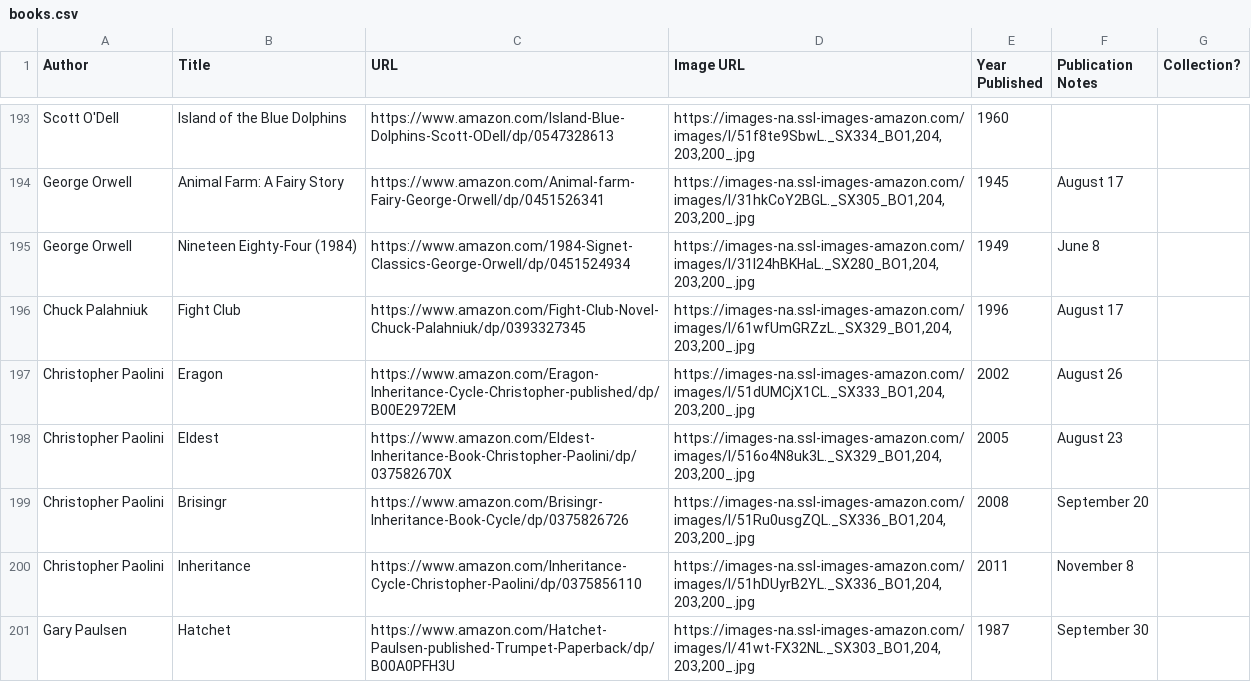
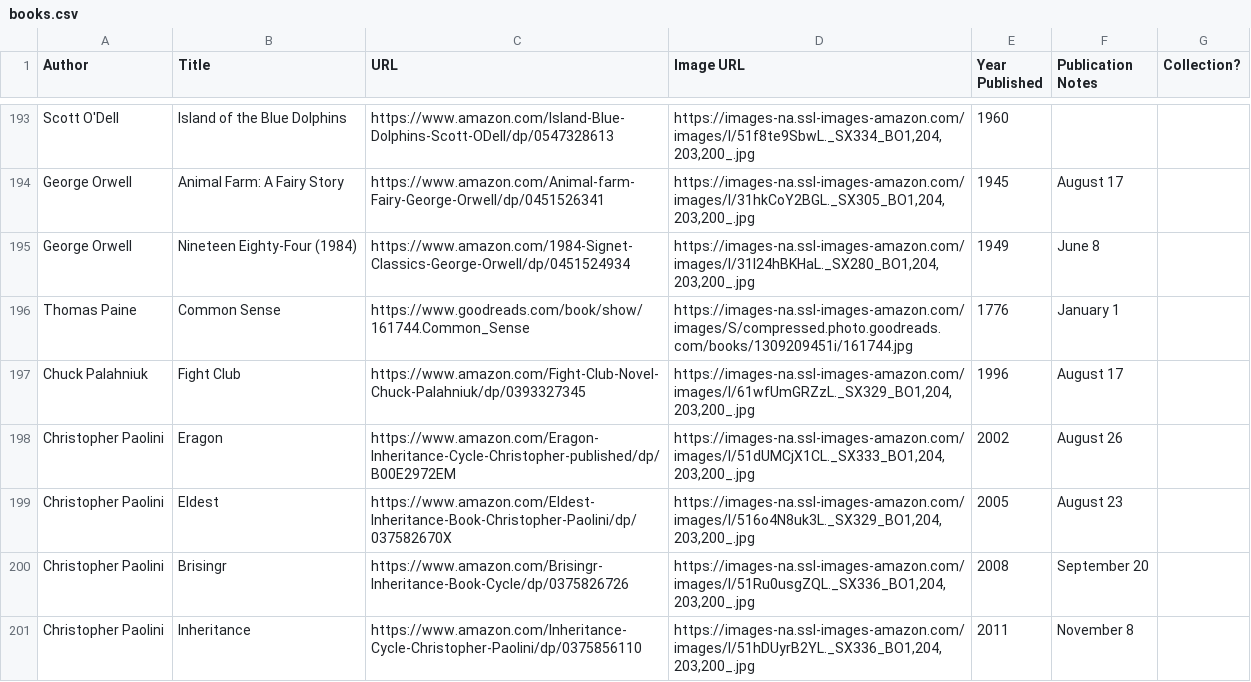
Before and after one commit to eio/books, a CSV file: data/books.csv, drawn as a sheet; only a part is shown, gaps mark what is left out; the shorter side is filled out with more unchanged rows.

Commit message:
Common Sense by Thomas Paine

```diff
--- a/data/books.csv
+++ b/data/books.csv
@@ -195,2 +195,3 @@ George Orwell,Animal Farm: A Fairy Story,https://www.amazon.com/Animal-farm-Fair
 George Orwell,Nineteen Eighty-Four (1984),https://www.amazon.com/1984-Signet-Classics-George-Orwell/dp/0451524934,"https://images-na.ssl-images-amazon.com/images/I/31l24hBKHaL._SX280_BO1,204,203,200_.jpg",1949,June 8,
+Thomas Paine,Common Sense,"https://www.goodreads.com/book/show/161744.Common_Sense","https://images-na.ssl-images-amazon.com/images/S/compressed.photo.goodreads.com/books/1309209451i/161744.jpg",1776,January 1,
 Chuck Palahniuk,Fight Club,https://www.amazon.com/Fight-Club-Novel-Chuck-Palahniuk/dp/0393327345,"https://images-na.ssl-images-amazon.com/images/I/61wfUmGRZzL._SX329_BO1,204,203,200_.jpg",1996,August 17,
```
Also changed, not shown: 1 other file.
